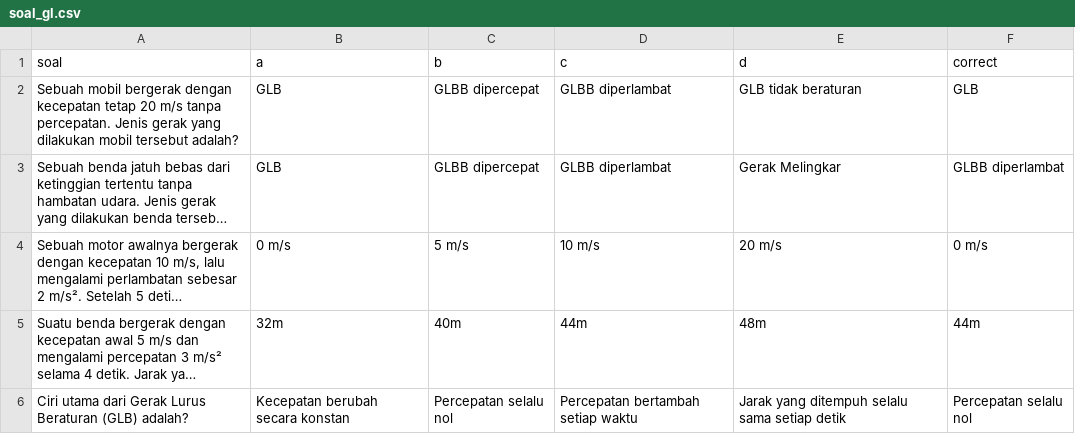
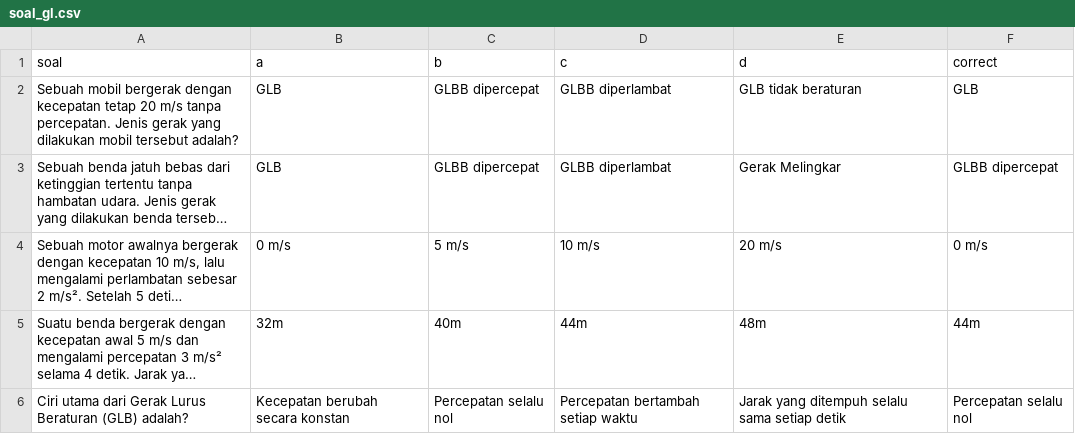
Before and after one commit to tmaritsa/physim, a CSV file: BARU/source/soal_gl.csv, drawn as a sheet; long unchanged cells end in …; the diff names each change by its address in the sheet, - before the commit and + after, or states it on an @@ line.

Commit message:
Update soal_gl.csv

```diff
--- a/BARU/source/soal_gl.csv
+++ b/BARU/source/soal_gl.csv
-F3 (correct): GLBB diperlambat
+F3 (correct): GLBB dipercepat
```
